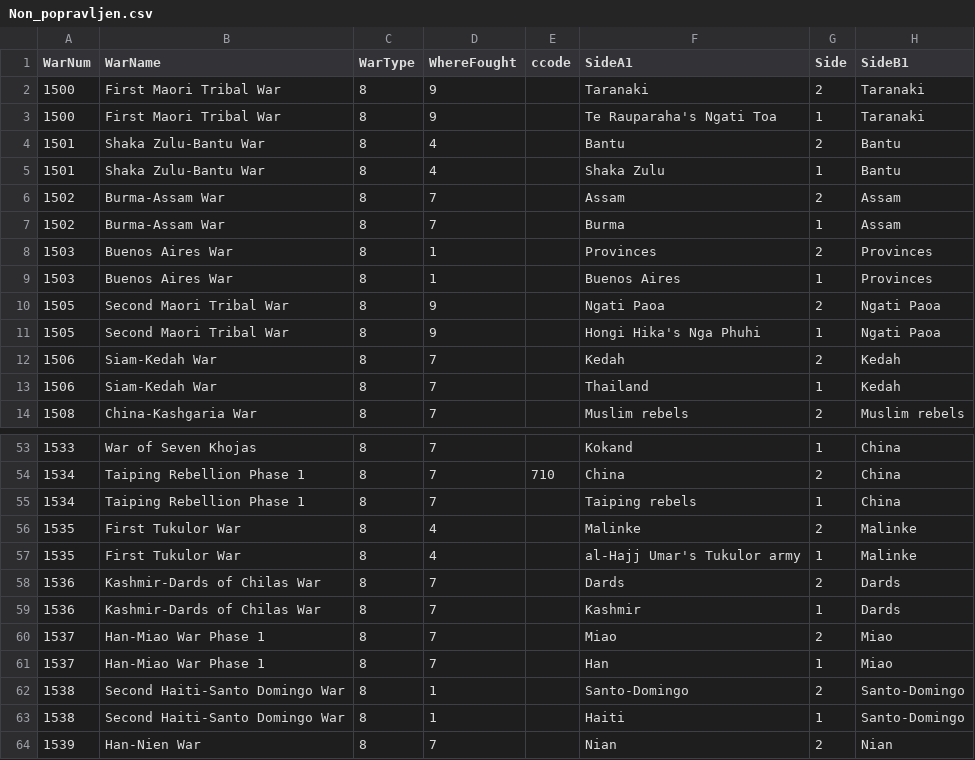
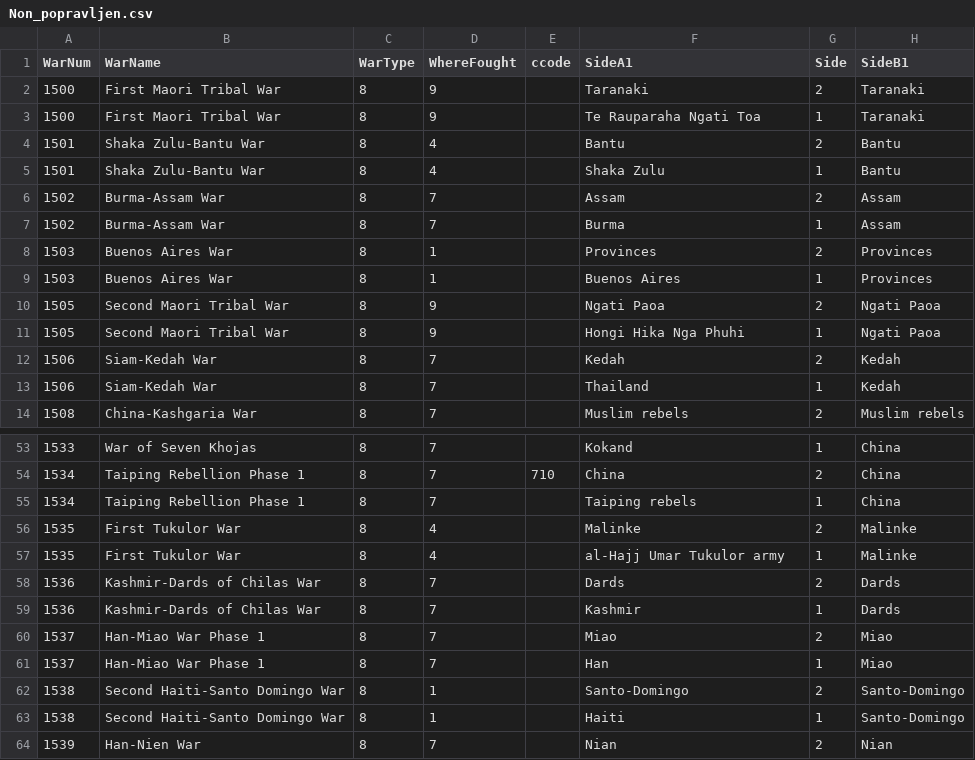
Before and after one commit to timotejvesel/OPB, a CSV file: podatki/Non_popravljen.csv, drawn as a sheet; only a part is shown, gaps mark what is left out; the diff names each change by its address in the sheet, - before the commit and + after, or states it on an @@ line.

Commit message:
opusceni '

```diff
--- a/podatki/Non_popravljen.csv
+++ b/podatki/Non_popravljen.csv
-F3 (SideA1): Te Rauparaha's Ngati Toa
+F3 (SideA1): Te Rauparaha Ngati Toa
-F11 (SideA1): Hongi Hika's Nga Phuhi
+F11 (SideA1): Hongi Hika Nga Phuhi
-F57 (SideA1): al-Hajj Umar's Tukulor army
+F57 (SideA1): al-Hajj Umar Tukulor army
```
